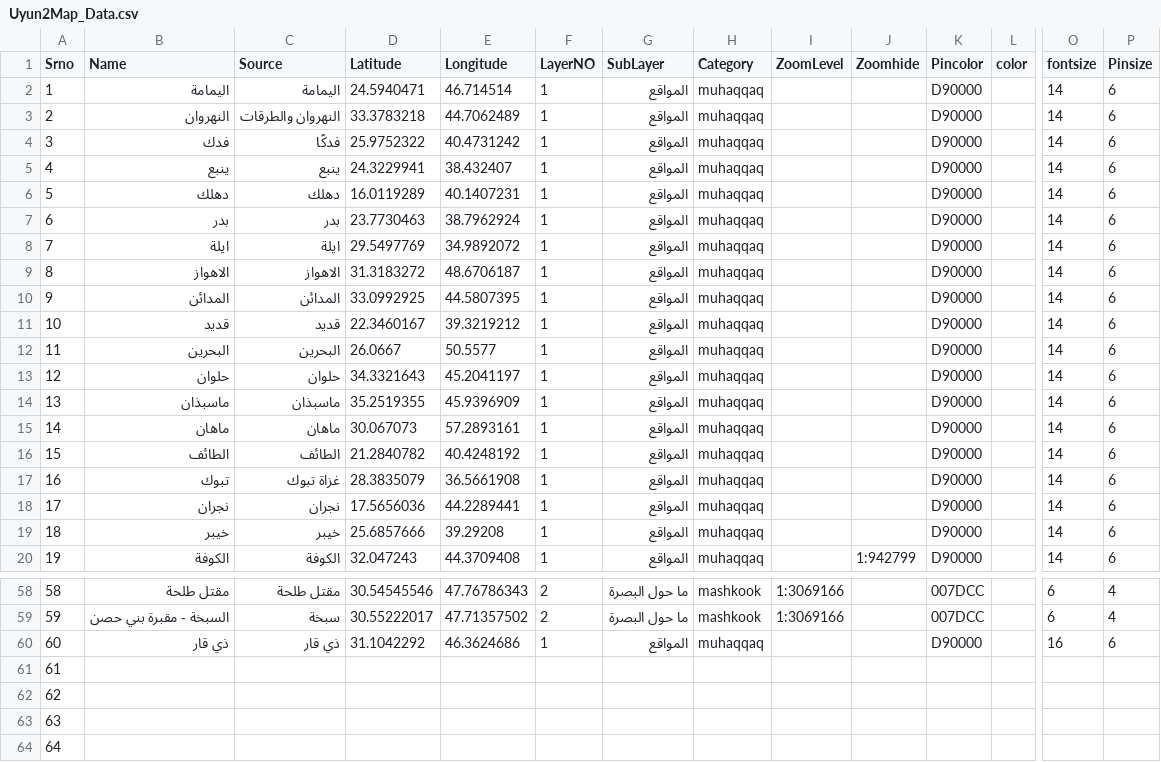
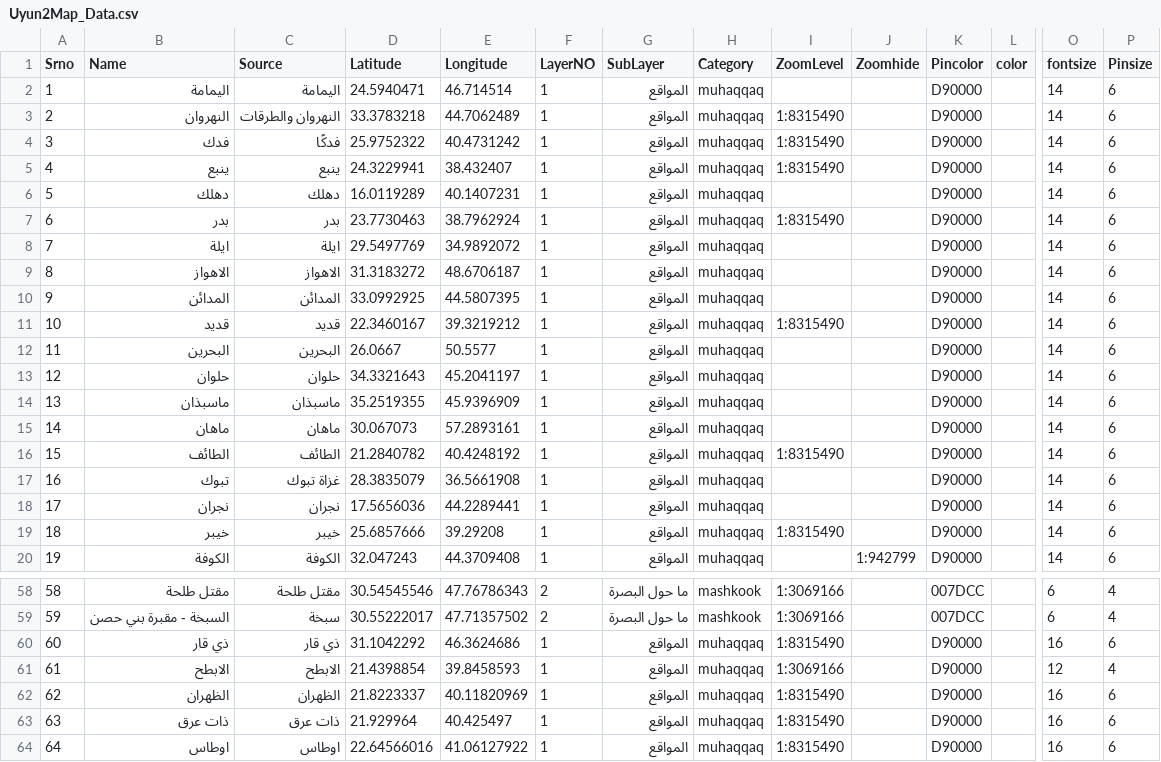
Before and after one commit to Hawaamish/UyoonalAkhbaar, a CSV file: Uyun2Map_Data.csv, drawn as a sheet; only a part is shown, gaps mark what is left out; the diff covers the shown part only; the diff names each change by its address in the sheet, - before the commit and + after, or states it on an @@ line.

```diff
--- a/Uyun2Map_Data.csv
+++ b/Uyun2Map_Data.csv
-I3:I5 (ZoomLevel): (empty)
+I3:I5 (ZoomLevel): 1:8315490
-I7 (ZoomLevel): (empty)
+I7 (ZoomLevel): 1:8315490
-I11 (ZoomLevel): (empty)
+I11 (ZoomLevel): 1:8315490
-I16 (ZoomLevel): (empty)
+I16 (ZoomLevel): 1:8315490
-I19 (ZoomLevel): (empty)
+I19 (ZoomLevel): 1:8315490
-I60 (ZoomLevel): (empty)
+I60 (ZoomLevel): 1:8315490
-B61 (Name): (empty)
+B61 (Name): الابطح
-C61 (Source): (empty)
+C61 (Source): الابطح
-D61 (Latitude): (empty)
+D61 (Latitude): 21.4398854
-E61 (Longitude): (empty)
+E61 (Longitude): 39.8458593
-F61:F64 (LayerNO): (empty)
+F61:F64 (LayerNO): 1
-G61:G64 (SubLayer): (empty)
+G61:G64 (SubLayer): المواقع
-H61:H64 (Category): (empty)
+H61:H64 (Category): muhaqqaq
-I61 (ZoomLevel): (empty)
+I61 (ZoomLevel): 1:3069166
-K61:K64 (Pincolor): (empty)
+K61:K64 (Pincolor): D90000
-O61 (fontsize): (empty)
+O61 (fontsize): 12
-P61 (Pinsize): (empty)
+P61 (Pinsize): 4
-B62 (Name): (empty)
+B62 (Name): الظهران
-C62 (Source): (empty)
+C62 (Source): الظهران
-D62 (Latitude): (empty)
+D62 (Latitude): 21.8223337
-E62 (Longitude): (empty)
+E62 (Longitude): 40.11820969
-I62:I64 (ZoomLevel): (empty)
+I62:I64 (ZoomLevel): 1:8315490
-O62:O64 (fontsize): (empty)
+O62:O64 (fontsize): 16
-P62:P64 (Pinsize): (empty)
+P62:P64 (Pinsize): 6
-B63 (Name): (empty)
+B63 (Name): ذات عرق
-C63 (Source): (empty)
+C63 (Source): ذات عرق
-D63 (Latitude): (empty)
+D63 (Latitude): 21.929964
-E63 (Longitude): (empty)
+E63 (Longitude): 40.425497
-B64 (Name): (empty)
+B64 (Name): اوطاس
-C64 (Source): (empty)
+C64 (Source): اوطاس
-D64 (Latitude): (empty)
+D64 (Latitude): 22.64566016
-E64 (Longitude): (empty)
+E64 (Longitude): 41.06127922
```
Also changed, not shown: 23 edited cells elsewhere in this file, 4 other files.
